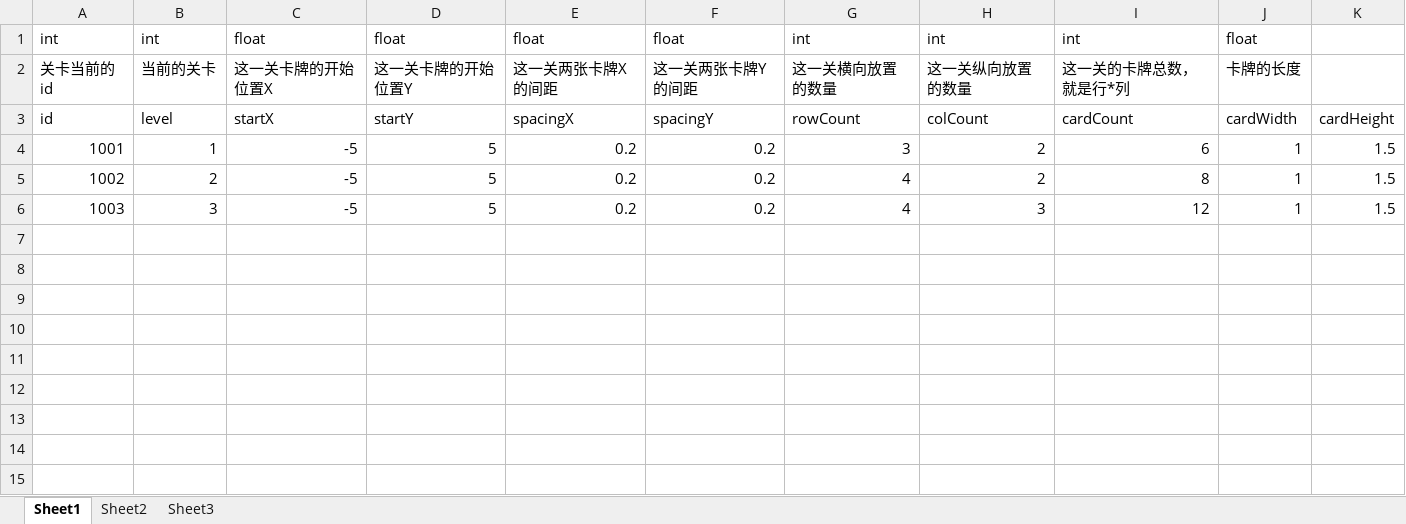
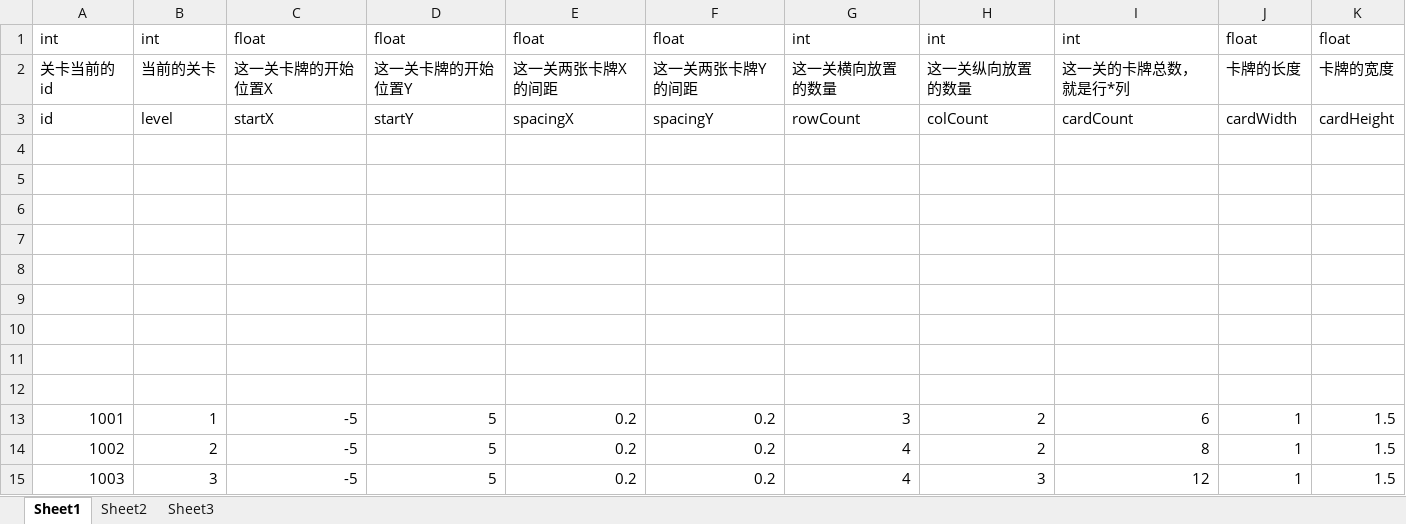
Before and after one commit to KeNanXiaoLin/UnityProject_MemoryCard, an Excel workbook: Excel/LevelData.xlsx, sheet Sheet1, drawn as a sheet; values as stored, in another font and other column widths than the file's, no borders; the diff names each change by its address in the sheet, - before the commit and + after, or states it on an @@ line.

```diff
--- a/Excel/LevelData.xlsx (sheet Sheet1)
+++ b/Excel/LevelData.xlsx (sheet Sheet1)
-K1: (empty)
+K1: float
-K2: (empty)
+K2: 卡牌的宽度
+row 4: (empty)
+row 5: (empty)
+row 6: (empty)
+row 7: (empty)
+row 8: (empty)
+row 9: (empty)
+row 10: (empty)
+row 11: (empty)
+row 12: (empty)
```
Also changed, not shown: 25 other files.
